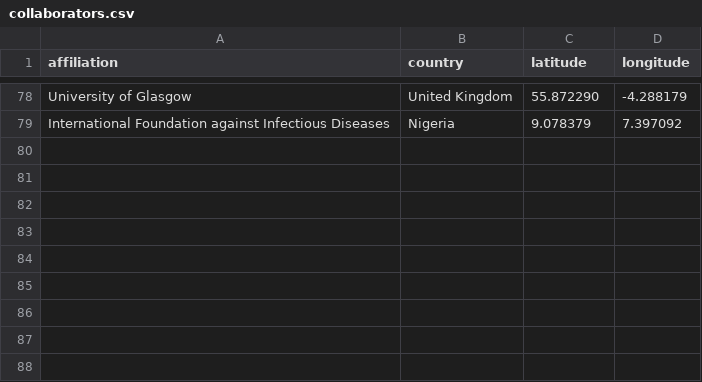
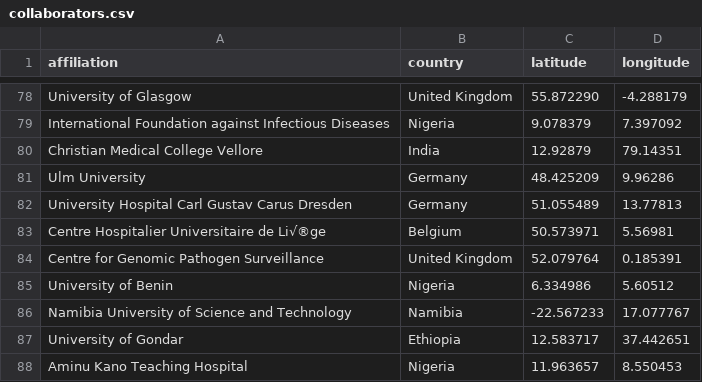
Before and after one commit to sanger-pathogens/bentley-app, a CSV file: src/content/collaborators.csv, drawn as a sheet; only a part is shown, gaps mark what is left out; the diff names each change by its address in the sheet, - before the commit and + after, or states it on an @@ line.

Commit message:
Update collaborators (from juno)

```diff
--- a/src/content/collaborators.csv
+++ b/src/content/collaborators.csv
+row 80: Christian Medical College Vellore | India | 12.92879 | 79.14351
+row 81: Ulm University | Germany | 48.425209 | 9.96286
+row 82: University Hospital Carl Gustav Carus Dresden | Germany | 51.055489 | 13.77813
+row 83: Centre Hospitalier Universitaire de Li√®ge | Belgium | 50.573971 | 5.56981
+row 84: Centre for Genomic Pathogen Surveillance | United Kingdom | 52.079764 | 0.185391
+row 85: University of Benin | Nigeria | 6.334986 | 5.60512
+row 86: Namibia University of Science and Technology | Namibia | -22.567233 | 17.077767
+row 87: University of Gondar | Ethiopia | 12.583717 | 37.442651
+row 88: Aminu Kano Teaching Hospital | Nigeria | 11.963657 | 8.550453
```
